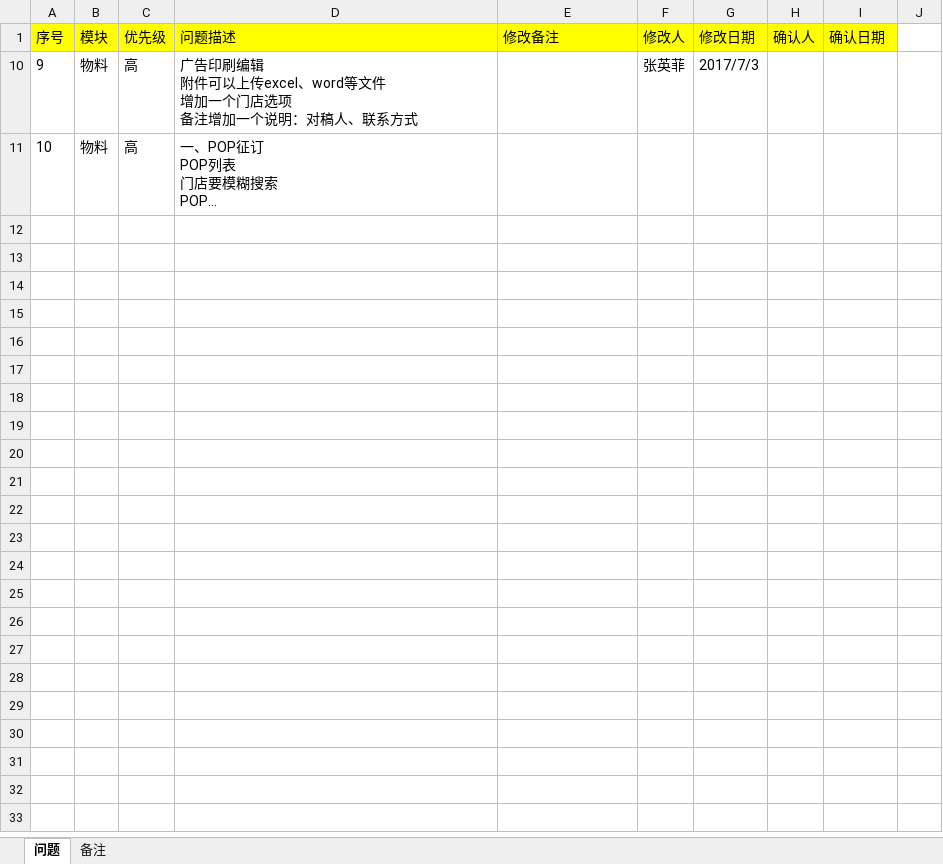
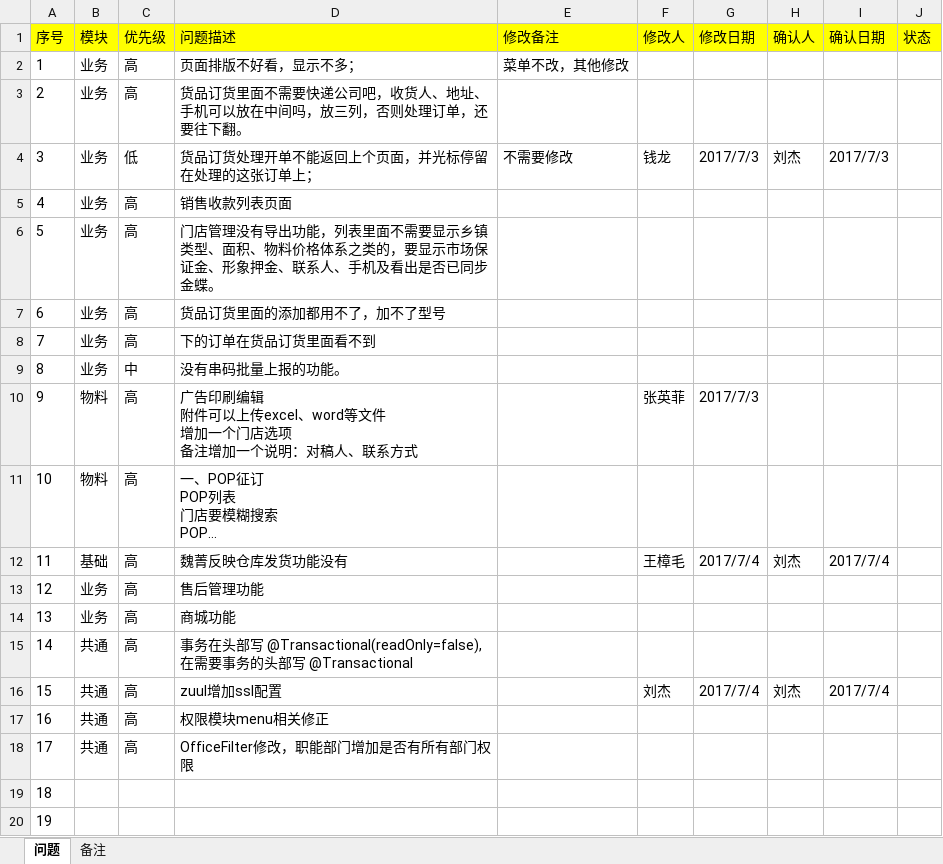
Before and after one commit to xiaerbanee/dlsmonastery, an Excel workbook: doc/待办事项.xlsx, sheet 问题, drawn as a sheet; only a part is shown; long unchanged cells end in …; values as stored, in another font and other column widths than the file's, no borders; the diff covers the shown part only; the diff names each change by its address in the sheet, - before the commit and + after, or states it on an @@ line.

```diff
--- a/doc/待办事项.xlsx (sheet 问题)
+++ b/doc/待办事项.xlsx (sheet 问题)
-J1: (empty)
+J1: 状态
-J1 fill: none
+J1 fill: #FFFF00
@@ row 2 unhidden: 1 | 业务 | 高 | 页面排版不好看，显示不多； | 菜单不改，其他修改 @@
@@ row 3 unhidden: 2 | 业务 | 高 | 货品订货里面不需要快递公司吧，收货人、地址、手机可以放在中间吗，放三列，否则处理订单，还要往下翻。 @@
@@ row 4 unhidden: 3 | 业务 | 低 | 货品订货处理开单不能返回上个页面，并光标停留在处理的这张订单上； | 不需要修改 | 钱龙 | 2017/7/3 | 刘杰 | 2017/7/3 @@
@@ row 5 unhidden: 4 | 业务 | 高 | 销售收款列表页面 @@
@@ row 6 unhidden: 5 | 业务 | 高 | 门店管理没有导出功能，列表里面不需要显示乡镇类型、面积、物料价格体系之类的，要显示市场保证金、形象押金、联系人、手机及看出是否已同步金蝶。 @@
@@ row 7 unhidden: 6 | 业务 | 高 | 货品订货里面的添加都用不了，加不了型号 @@
@@ row 8 unhidden: 7 | 业务 | 高 | 下的订单在货品订货里面看不到 @@
@@ row 9 unhidden: 8 | 业务 | 中 | 没有串码批量上报的功能。 @@
+row 12: 11 | 基础 | 高 | 魏菁反映仓库发货功能没有 |  | 王樟毛 | 2017/7/4 | 刘杰 | 2017/7/4
@@ row 13 unhidden: 12 | 业务 | 高 | 售后管理功能 @@
@@ row 14 unhidden: 13 | 业务 | 高 | 商城功能 @@
@@ row 15 unhidden: 14 | 共通 | 高 | 事务在头部写 @Transactional(readOnly=false),在需要事务的头部写 @Transactional @@
+row 16: 15 | 共通 | 高 | zuul增加ssl配置 |  | 刘杰 | 2017/7/4 | 刘杰 | 2017/7/4
+row 17: 16 | 共通 | 高 | 权限模块menu相关修正
+row 18: 17 | 共通 | 高 | OfficeFilter修改，职能部门增加是否有所有部门权限
@@ row 19 unhidden: 18 @@
@@ row 20 unhidden: 19 @@
```
Also changed, not shown: 18 hidden or unhidden rows elsewhere in this sheet, hidden cells, 1 other file.
